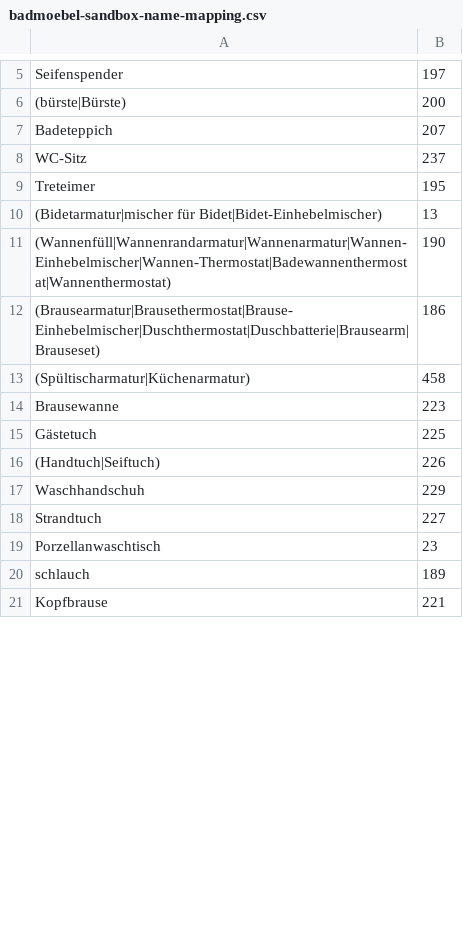
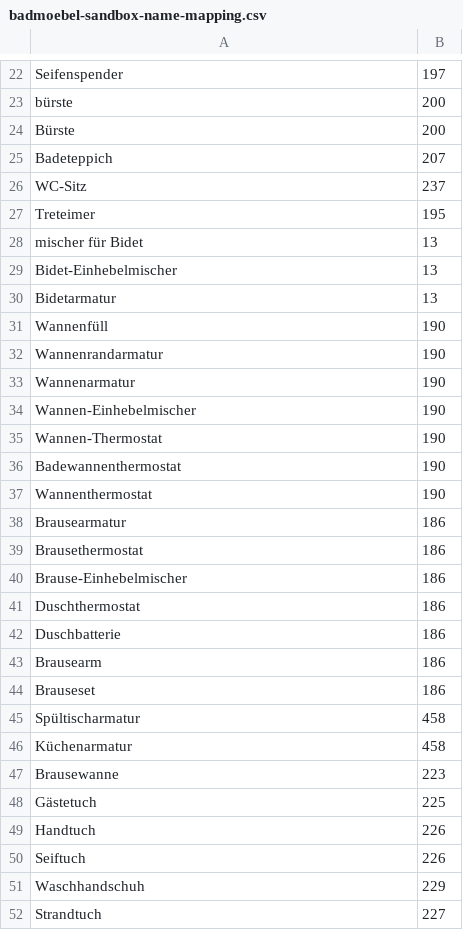
Before and after one commit to siniypin/XMLConverter, a CSV file: dictionary/badmoebel-sandbox-name-mapping.csv, drawn as a sheet; only a part is shown, gaps mark what is left out; the shorter side is filled out with more unchanged rows; the diff covers the shown part only.

```diff
--- a/dictionary/badmoebel-sandbox-name-mapping.csv
+++ b/dictionary/badmoebel-sandbox-name-mapping.csv
@@ -5,3 +22,4 @@
 Seifenspender,197
-(bürste|Bürste),200
+bürste,200
+Bürste,200
 Badeteppich,207
@@ -9,9 +27,25 @@ WC-Sitz,237
 Treteimer,195
-(Bidetarmatur|mischer für Bidet|Bidet-Einhebelmischer),13
-(Wannenfüll|Wannenrandarmatur|Wannenarmatur|Wannen-Einhebelmischer|Wannen-Thermostat|Badewannenthermostat|Wannenthermostat),190
-(Brausearmatur|Brausethermostat|Brause-Einhebelmischer|Duschthermostat|Duschbatterie|Brausearm|Brauseset),186
-(Spültischarmatur|Küchenarmatur),458
+mischer für Bidet,13
+Bidet-Einhebelmischer,13
+Bidetarmatur,13
+Wannenfüll,190
+Wannenrandarmatur,190
+Wannenarmatur,190
+Wannen-Einhebelmischer,190
+Wannen-Thermostat,190
+Badewannenthermostat,190
+Wannenthermostat,190
+Brausearmatur,186
+Brausethermostat,186
+Brause-Einhebelmischer,186
+Duschthermostat,186
+Duschbatterie,186
+Brausearm,186
+Brauseset,186
+Spültischarmatur,458
+Küchenarmatur,458
 Brausewanne,223
 Gästetuch,225
-(Handtuch|Seiftuch),226
+Handtuch,226
+Seiftuch,226
 Waschhandschuh,229
```
Also changed, not shown: 30 added rows and 6 edited cells elsewhere in this file, dictionary/badmoebel-prod-name-mapping.csv, dictionary/massiv-prod-name-mapping.csv, 12 other files.
